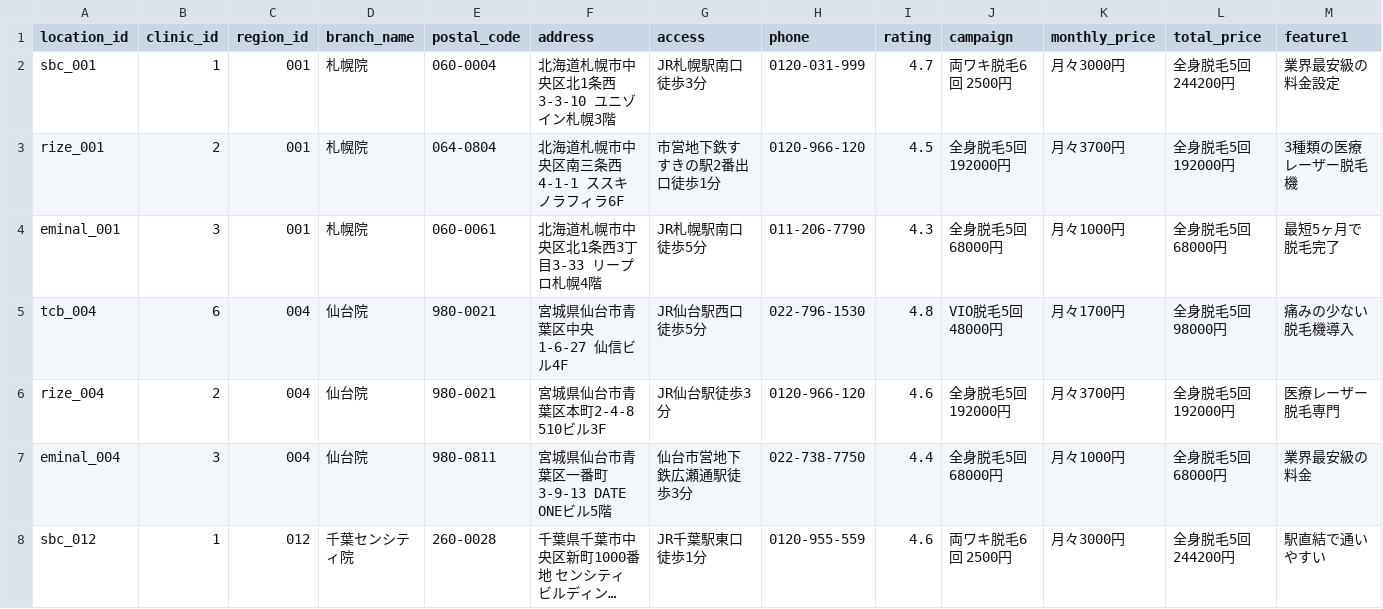
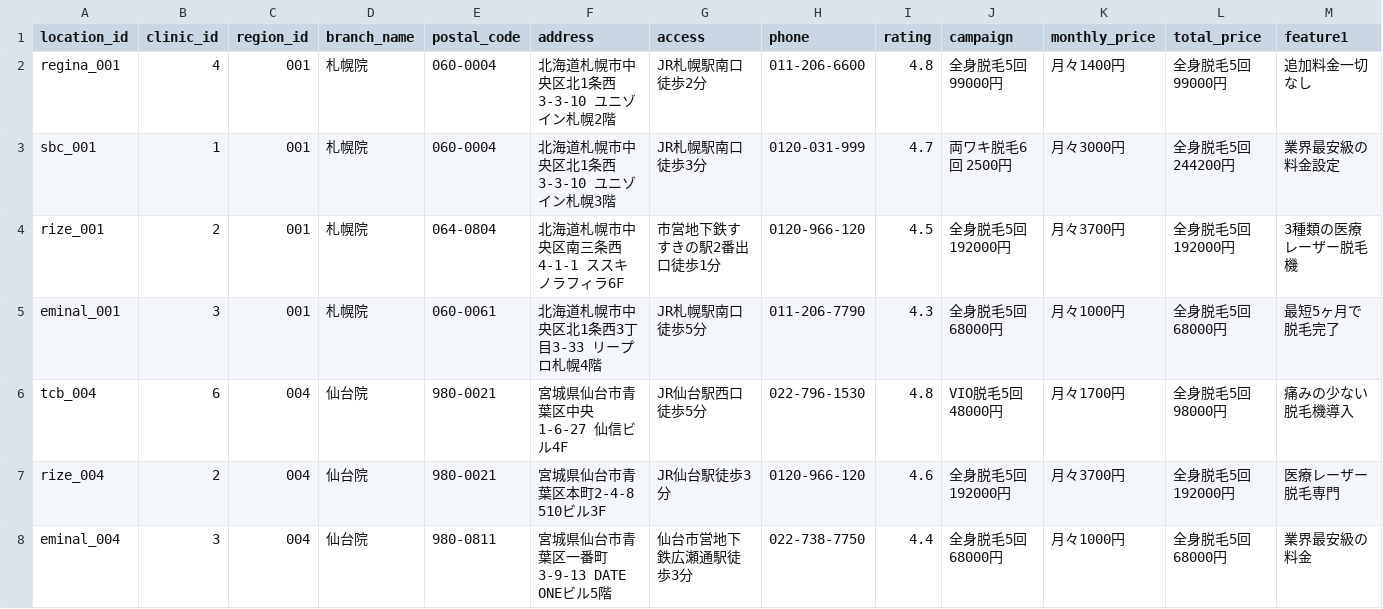
Before and after one commit to sennaoyuki/site_screenshot4, a CSV file: data/clinic_locations.csv, drawn as a sheet; only a part is shown; the shorter side is filled out with more unchanged rows; long unchanged cells end in …; rows hold the shown columns only; the diff names each change by its address in the sheet, - before the commit and + after, or states it on an @@ line.

```diff
--- a/data/clinic_locations.csv
+++ b/data/clinic_locations.csv
+row 2: regina_001 | 4 | 001 | 札幌院 | 060-0004 | 北海道札幌市中央区北1条西3-3-10 ユニゾイン札幌2階 | JR札幌駅南口徒歩2分 | 011-206-6600 | 4.8 | 全身脱毛5回 99000円 | 月々1400円 | 全身脱毛5回 99000円 | 追加料金一切なし
```
Also changed, not shown: 5 other files.
